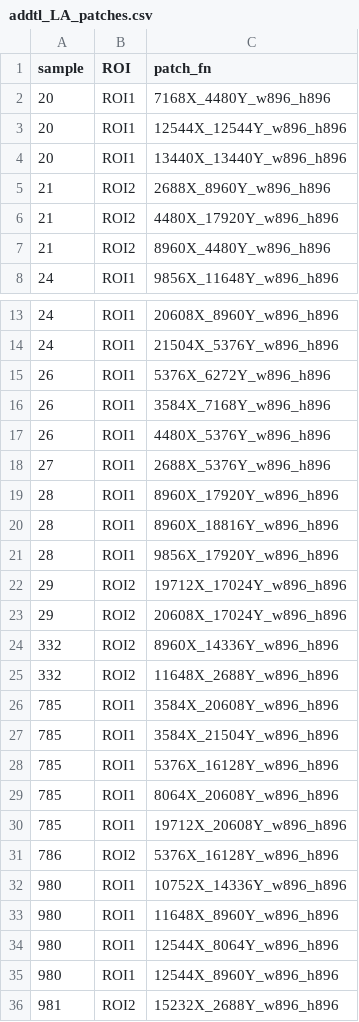
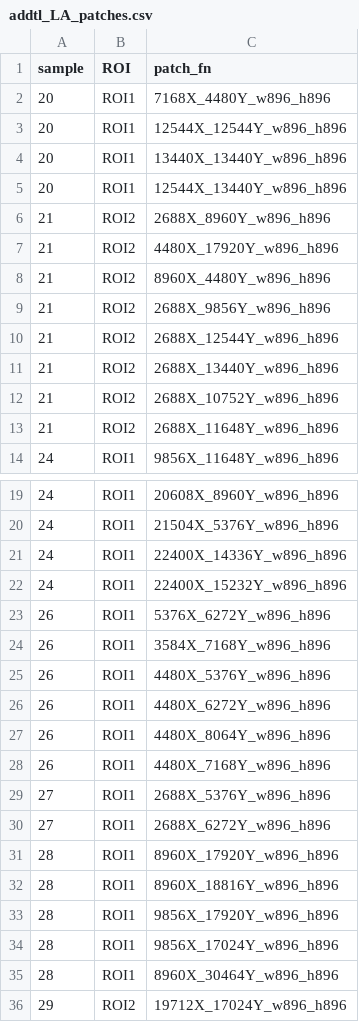
Before and after one commit to skobayashi0417/IHC_HE_pipeline, a CSV file: 7_combineHE_IHC/addtlLA/addtl_LA_patches.csv, drawn as a sheet; only a part is shown, gaps mark what is left out; the shorter side is filled out with more unchanged rows; the diff covers the shown part only.

```diff
--- a/7_combineHE_IHC/addtlLA/addtl_LA_patches.csv
+++ b/7_combineHE_IHC/addtlLA/addtl_LA_patches.csv
@@ -4,2 +4,3 @@
 20,ROI1,13440X_13440Y_w896_h896
+20,ROI1,12544X_13440Y_w896_h896
 21,ROI2,2688X_8960Y_w896_h896
@@ -7,2 +8,7 @@
 21,ROI2,8960X_4480Y_w896_h896
+21,ROI2,2688X_9856Y_w896_h896
+21,ROI2,2688X_12544Y_w896_h896
+21,ROI2,2688X_13440Y_w896_h896
+21,ROI2,2688X_10752Y_w896_h896
+21,ROI2,2688X_11648Y_w896_h896
 24,ROI1,9856X_11648Y_w896_h896
@@ -14,2 +20,4 @@
 24,ROI1,21504X_5376Y_w896_h896
+24,ROI1,22400X_14336Y_w896_h896
+24,ROI1,22400X_15232Y_w896_h896
 26,ROI1,5376X_6272Y_w896_h896
@@ -17,3 +25,7 @@
 26,ROI1,4480X_5376Y_w896_h896
+26,ROI1,4480X_6272Y_w896_h896
+26,ROI1,4480X_8064Y_w896_h896
+26,ROI1,4480X_7168Y_w896_h896
 27,ROI1,2688X_5376Y_w896_h896
+27,ROI1,2688X_6272Y_w896_h896
 28,ROI1,8960X_17920Y_w896_h896
@@ -21,2 +33,4 @@
 28,ROI1,9856X_17920Y_w896_h896
+28,ROI1,9856X_17024Y_w896_h896
+28,ROI1,8960X_30464Y_w896_h896
 29,ROI2,19712X_17024Y_w896_h896
```
Also changed, not shown: 5 added rows elsewhere in this file, 2 other files.
